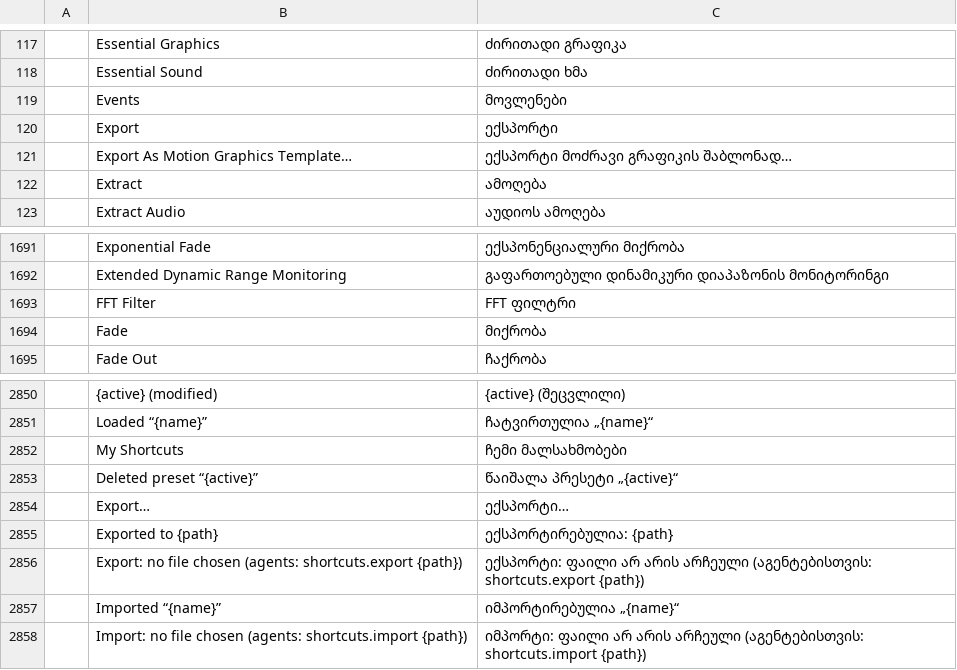
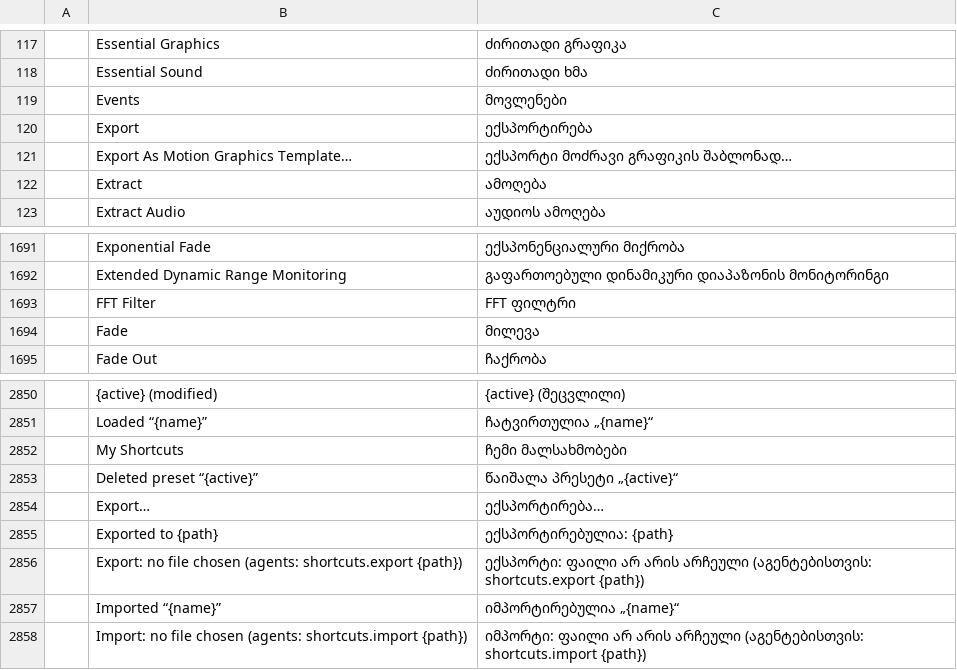
Before and after one commit to devius/filmcraft, a TSV file: crates/ui-egui/src/i18n/ka.tsv, drawn as a sheet; only a part is shown, gaps mark what is left out.

```diff
--- a/crates/ui-egui/src/i18n/ka.tsv
+++ b/crates/ui-egui/src/i18n/ka.tsv
@@ -119,3 +119,3 @@
 	Events	მოვლენები
-	Export	ექსპორტი
+	Export	ექსპორტირება
 	Export As Motion Graphics Template…	ექსპორტი მოძრავი გრაფიკის შაბლონად…
@@ -1693,3 +1693,3 @@
 	FFT Filter	FFT ფილტრი
-	Fade	მიქრობა
+	Fade	მილევა
 	Fade Out	ჩაქრობა
@@ -2853,3 +2853,3 @@
 	Deleted preset “{active}”	წაიშალა პრესეტი „{active}“
-	Export…	ექსპორტი…
+	Export…	ექსპორტირება…
 	Exported to {path}	ექსპორტირებულია: {path}
```
